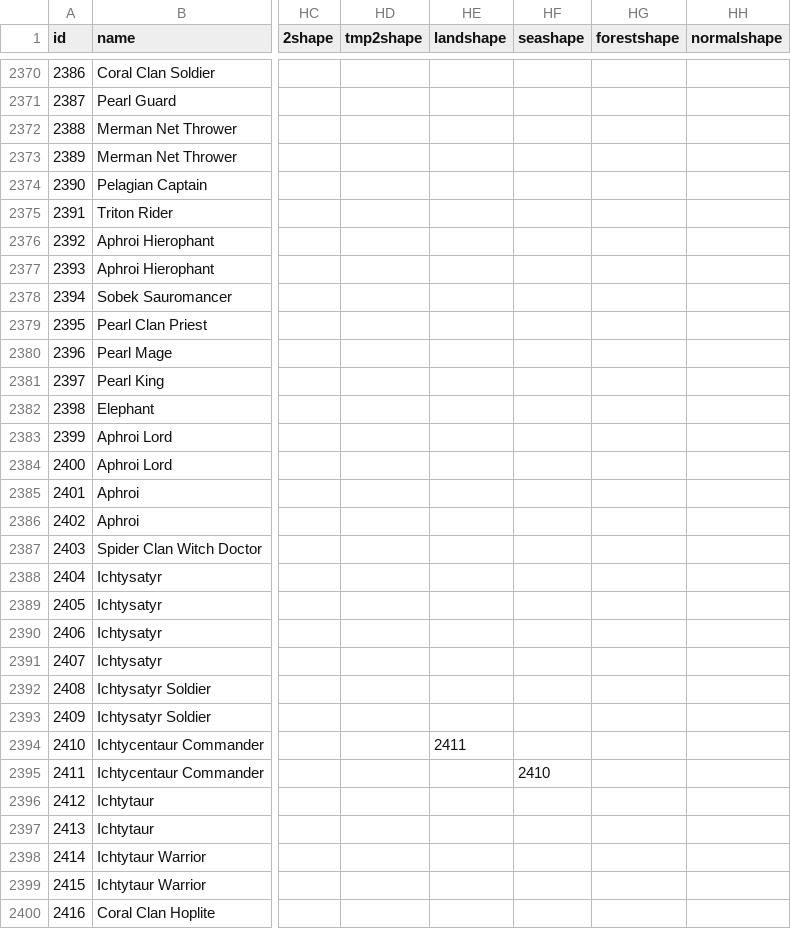
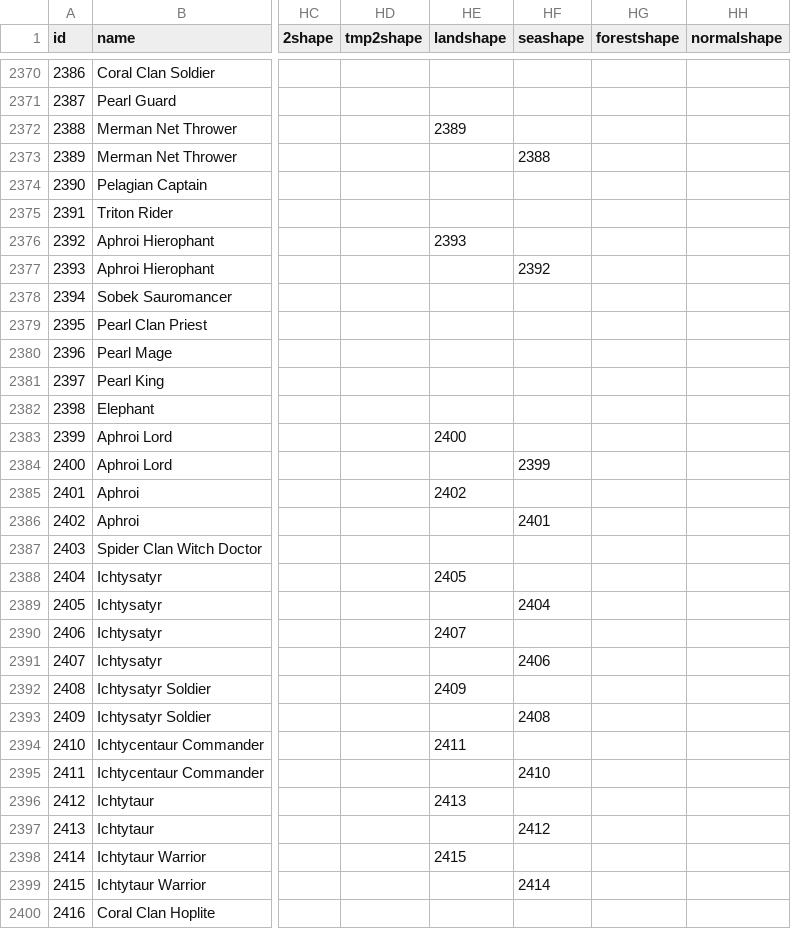
Before and after one commit to larzm42/dom4editor, a CSV file: inspector/gamedata/BaseU.csv, drawn as a sheet; only a part is shown, gaps mark what is left out; the diff covers the shown part only; the diff names each change by its address in the sheet, - before the commit and + after, or states it on an @@ line.

Commit message:
Data update.

```diff
--- a/inspector/gamedata/BaseU.csv
+++ b/inspector/gamedata/BaseU.csv
-HE2372 (landshape): (empty)
+HE2372 (landshape): 2389
-HF2373 (seashape): (empty)
+HF2373 (seashape): 2388
-HE2376 (landshape): (empty)
+HE2376 (landshape): 2393
-HF2377 (seashape): (empty)
+HF2377 (seashape): 2392
-HE2383 (landshape): (empty)
+HE2383 (landshape): 2400
-HF2384 (seashape): (empty)
+HF2384 (seashape): 2399
-HE2385 (landshape): (empty)
+HE2385 (landshape): 2402
-HF2386 (seashape): (empty)
+HF2386 (seashape): 2401
-HE2388 (landshape): (empty)
+HE2388 (landshape): 2405
-HF2389 (seashape): (empty)
+HF2389 (seashape): 2404
-HE2390 (landshape): (empty)
+HE2390 (landshape): 2407
-HF2391 (seashape): (empty)
+HF2391 (seashape): 2406
-HE2392 (landshape): (empty)
+HE2392 (landshape): 2409
-HF2393 (seashape): (empty)
+HF2393 (seashape): 2408
-HE2396 (landshape): (empty)
+HE2396 (landshape): 2413
-HF2397 (seashape): (empty)
+HF2397 (seashape): 2412
-HE2398 (landshape): (empty)
+HE2398 (landshape): 2415
-HF2399 (seashape): (empty)
+HF2399 (seashape): 2414
```
Also changed, not shown: 10 edited cells elsewhere in this file, inspector/gamedata/MagicSites.csv.
